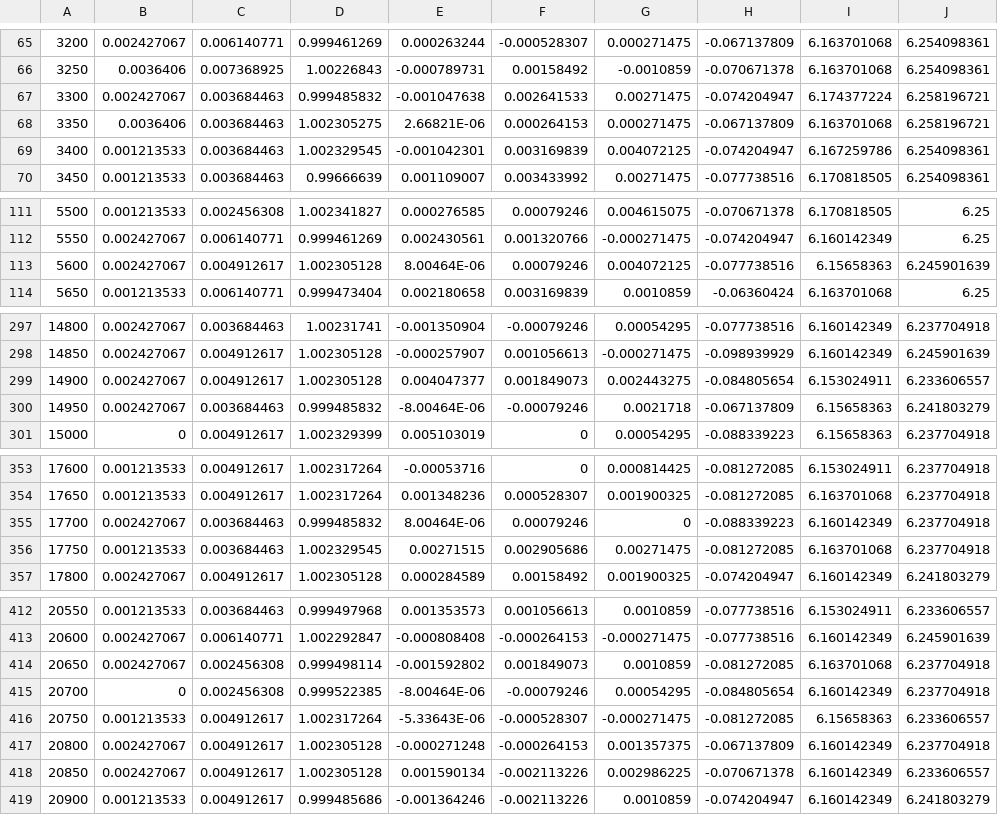
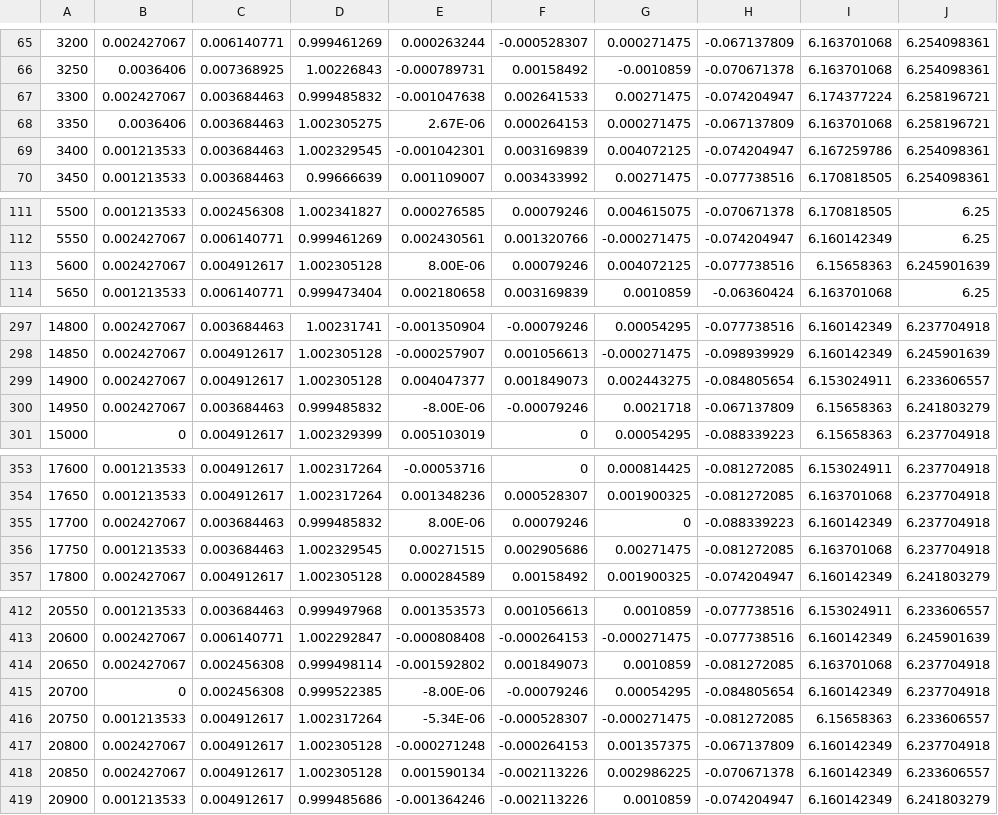
Before and after one commit to icl-art/avionics, a CSV file: apex/telemetry/sample_data.csv, drawn as a sheet; only a part is shown, gaps mark what is left out; the diff covers the shown part only.

```diff
--- a/apex/telemetry/sample_data.csv
+++ b/apex/telemetry/sample_data.csv
@@ -67,3 +67,3 @@
 3300,0.002427067,0.003684463,0.999485832,-0.001047638,0.002641533,0.00271475,-0.074204947,6.174377224,6.258196721
-3350,0.0036406,0.003684463,1.002305275,2.66821E-06,0.000264153,0.000271475,-0.067137809,6.163701068,6.258196721
+3350,0.0036406,0.003684463,1.002305275,2.67E-06,0.000264153,0.000271475,-0.067137809,6.163701068,6.258196721
 3400,0.001213533,0.003684463,1.002329545,-0.001042301,0.003169839,0.004072125,-0.074204947,6.167259786,6.254098361
@@ -112,3 +112,3 @@
 5550,0.002427067,0.006140771,0.999461269,0.002430561,0.001320766,-0.000271475,-0.074204947,6.160142349,6.25
-5600,0.002427067,0.004912617,1.002305128,8.00464E-06,0.00079246,0.004072125,-0.077738516,6.15658363,6.245901639
+5600,0.002427067,0.004912617,1.002305128,8.00E-06,0.00079246,0.004072125,-0.077738516,6.15658363,6.245901639
 5650,0.001213533,0.006140771,0.999473404,0.002180658,0.003169839,0.0010859,-0.06360424,6.163701068,6.25
@@ -299,3 +299,3 @@
 14900,0.002427067,0.004912617,1.002305128,0.004047377,0.001849073,0.002443275,-0.084805654,6.153024911,6.233606557
-14950,0.002427067,0.003684463,0.999485832,-8.00464E-06,-0.00079246,0.0021718,-0.067137809,6.15658363,6.241803279
+14950,0.002427067,0.003684463,0.999485832,-8.00E-06,-0.00079246,0.0021718,-0.067137809,6.15658363,6.241803279
 15000,0,0.004912617,1.002329399,0.005103019,0,0.00054295,-0.088339223,6.15658363,6.237704918
@@ -354,3 +354,3 @@
 17650,0.001213533,0.004912617,1.002317264,0.001348236,0.000528307,0.001900325,-0.081272085,6.163701068,6.237704918
-17700,0.002427067,0.003684463,0.999485832,8.00464E-06,0.00079246,0,-0.088339223,6.160142349,6.237704918
+17700,0.002427067,0.003684463,0.999485832,8.00E-06,0.00079246,0,-0.088339223,6.160142349,6.237704918
 17750,0.001213533,0.003684463,1.002329545,0.00271515,0.002905686,0.00271475,-0.081272085,6.163701068,6.237704918
@@ -414,4 +414,4 @@
 20650,0.002427067,0.002456308,0.999498114,-0.001592802,0.001849073,0.0010859,-0.081272085,6.163701068,6.237704918
-20700,0,0.002456308,0.999522385,-8.00464E-06,-0.00079246,0.00054295,-0.084805654,6.160142349,6.237704918
-20750,0.001213533,0.004912617,1.002317264,-5.33643E-06,-0.000528307,-0.000271475,-0.081272085,6.15658363,6.233606557
+20700,0,0.002456308,0.999522385,-8.00E-06,-0.00079246,0.00054295,-0.084805654,6.160142349,6.237704918
+20750,0.001213533,0.004912617,1.002317264,-5.34E-06,-0.000528307,-0.000271475,-0.081272085,6.15658363,6.233606557
 20800,0.002427067,0.004912617,1.002305128,-0.000271248,-0.000264153,0.001357375,-0.067137809,6.160142349,6.237704918
```
Also changed, not shown: 24 edited cells elsewhere in this file, 28 other files.
